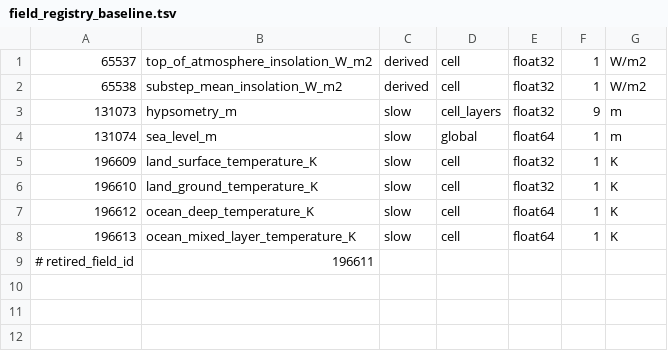
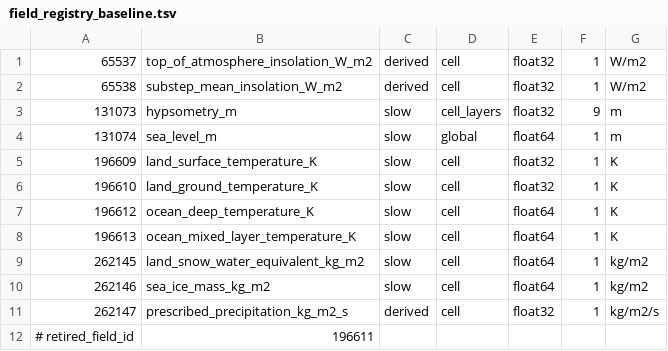
Before and after one commit to fgianni/planet_game, a TSV file: tools/ci/field_registry_baseline.tsv, drawn as a sheet; the diff names each change by its address in the sheet, - before the commit and + after, or states it on an @@ line.

```diff
--- a/tools/ci/field_registry_baseline.tsv
+++ b/tools/ci/field_registry_baseline.tsv
+row 9: 262145 | land_snow_water_equivalent_kg_m2 | slow | cell | float64 | 1 | kg/m2
+row 10: 262146 | sea_ice_mass_kg_m2 | slow | cell | float64 | 1 | kg/m2
+row 11: 262147 | prescribed_precipitation_kg_m2_s | derived | cell | float32 | 1 | kg/m2/s
```
Also changed, not shown: 12 other files.
